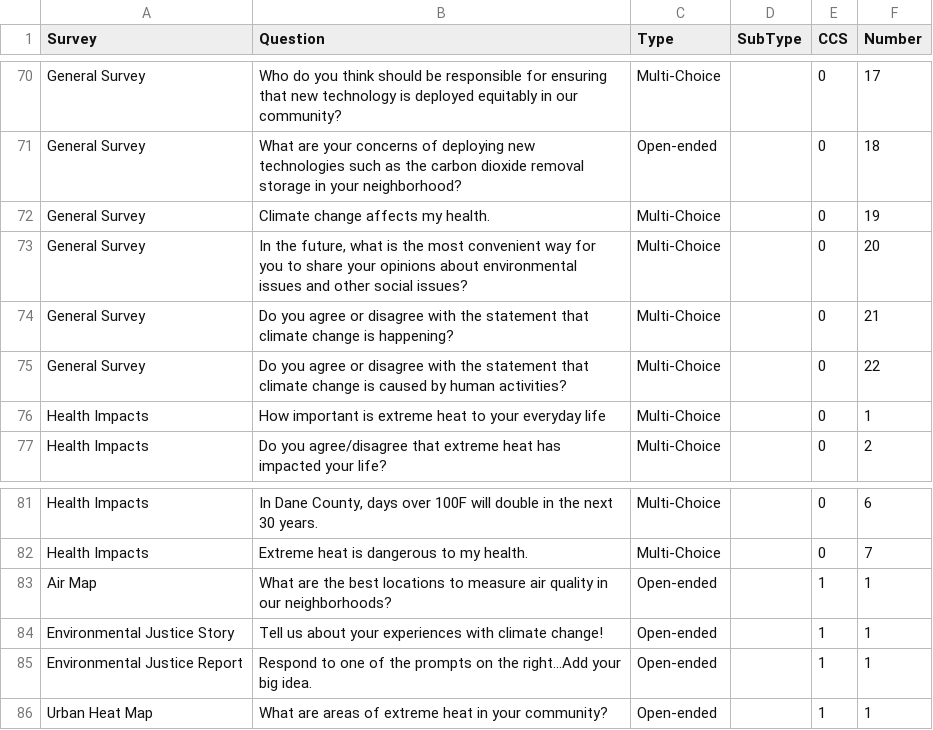
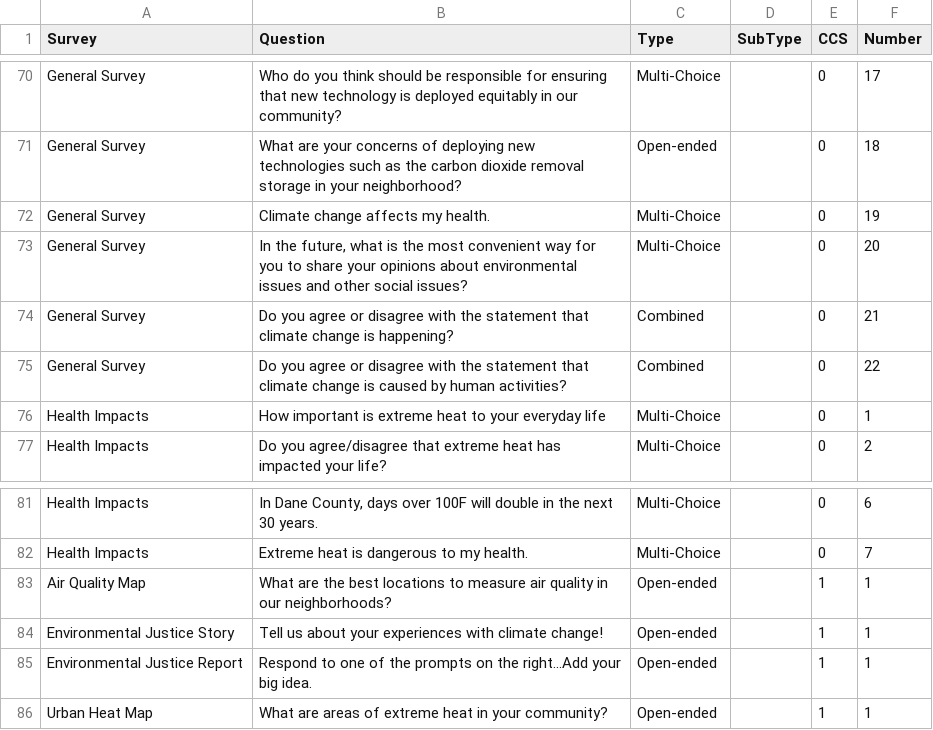
Before and after one commit to madcollab-jrg/ccs-map, a CSV file: survey_questions/allquestion_types_2.csv, drawn as a sheet; only a part is shown, gaps mark what is left out.

```diff
--- a/survey_questions/allquestion_types_2.csv
+++ b/survey_questions/allquestion_types_2.csv
@@ -73,4 +73,4 @@ General Survey,Climate change affects my health.,Multi-Choice,,0,19
 General Survey,"In the future, what is the most convenient way for you to share your opinions about environmental issues and other social issues?",Multi-Choice,,0,20
-General Survey,Do you agree or disagree with the statement that climate change is happening?,Multi-Choice,,0,21
-General Survey,Do you agree or disagree with the statement that climate change is caused by human activities?,Multi-Choice,,0,22
+General Survey,Do you agree or disagree with the statement that climate change is happening?,Combined,,0,21
+General Survey,Do you agree or disagree with the statement that climate change is caused by human activities?,Combined,,0,22
 Health Impacts,How important is extreme heat to your everyday life ,Multi-Choice,,0,1
@@ -82,3 +82,3 @@ Health Impacts,"In Dane County, days over 100F will double in the next 30 years.
 Health Impacts,Extreme heat is dangerous to my health.,Multi-Choice,,0,7
-Air Map,What are the best locations to measure air quality in our neighborhoods?,Open-ended,,1,1
+Air Quality Map,What are the best locations to measure air quality in our neighborhoods?,Open-ended,,1,1
 Environmental Justice Story,Tell us about your experiences with climate change!,Open-ended,,1,1
```
Also changed, not shown: pages/components/survey_questions/allquestion_types_2.csv, 6 other files.
